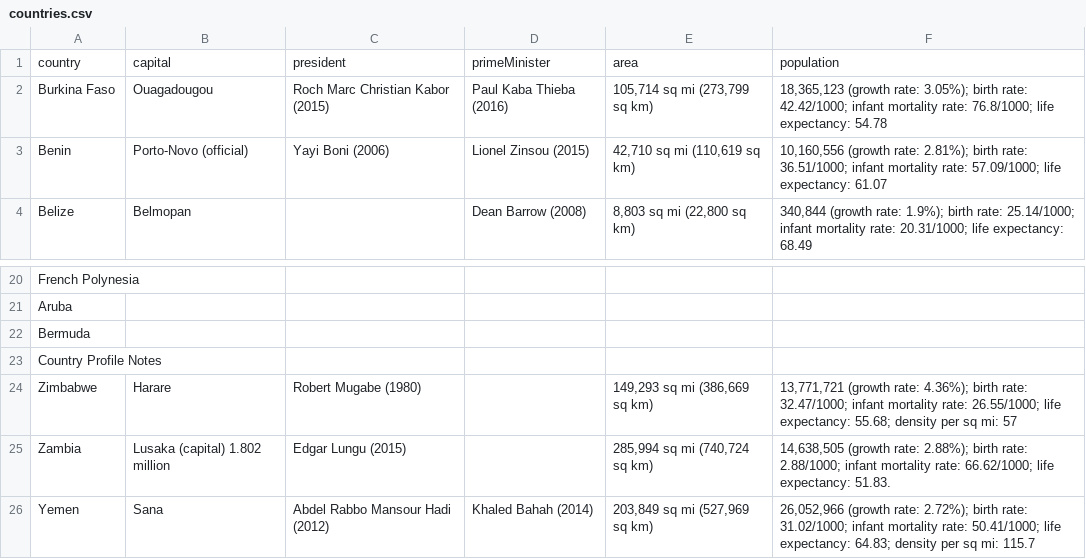
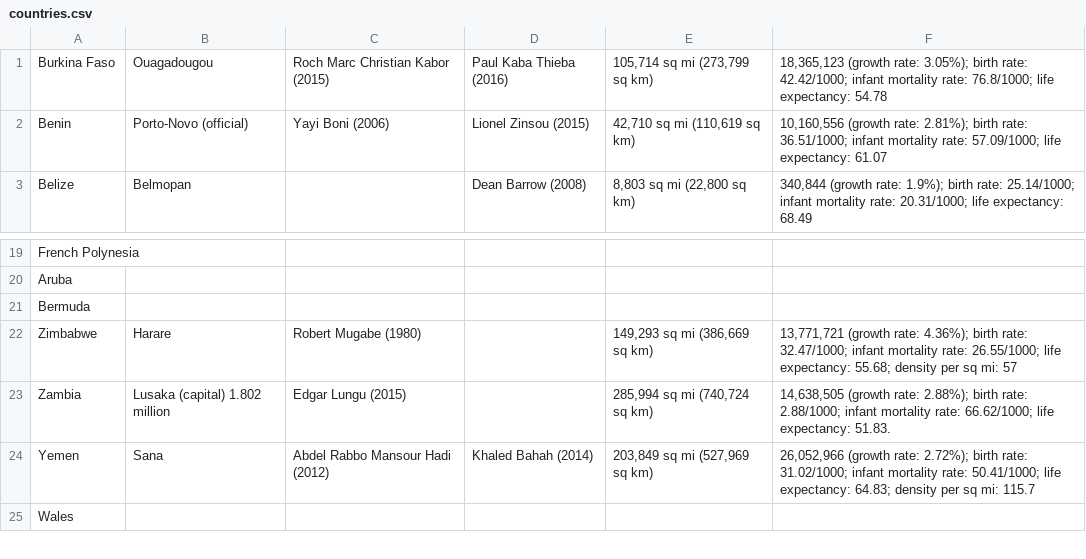
Before and after one commit to rdass23/GeoQuiz, a CSV file: app/src/main/assets/countries.csv, drawn as a sheet; only a part is shown, gaps mark what is left out; the shorter side is filled out with more unchanged rows; the diff names each change by its address in the sheet, - before the commit and + after, or states it on an @@ line.

```diff
--- a/app/src/main/assets/countries.csv
+++ b/app/src/main/assets/countries.csv
-row 1: country | capital | president | primeMinister | area | population
-row 23: Country Profile Notes
```
Also changed, not shown: 5 other files.
